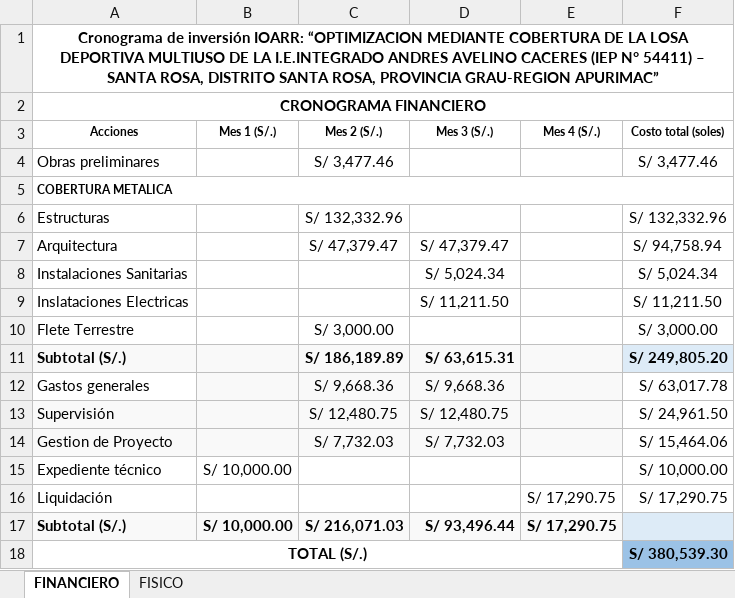
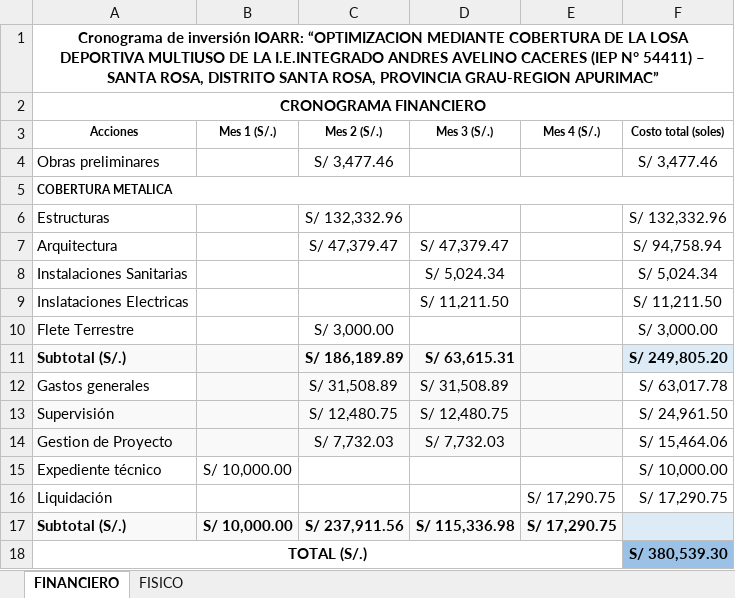
Before and after one commit to ORFEI-GRAP/IOARR0002, an Excel workbook: 10.0 CRONOGRAMA/CRONOGRAMA- JOSE MARIA ARGUEDAS - CHUQUI.xlsx, sheet FINANCIERO, drawn as a sheet; values as stored, in another font and other column widths than the file's, no borders; the diff names each change by its address in the sheet, - before the commit and + after, or states it on an @@ line.

Commit message:
Update CRONOGRAMA- JOSE MARIA ARGUEDAS - CHUQUI.xlsx

```diff
--- a/10.0 CRONOGRAMA/CRONOGRAMA- JOSE MARIA ARGUEDAS - CHUQUI.xlsx (sheet FINANCIERO)
+++ b/10.0 CRONOGRAMA/CRONOGRAMA- JOSE MARIA ARGUEDAS - CHUQUI.xlsx (sheet FINANCIERO)
-C12 (Mes 2 (S/.)): S/ 9,668.36
+C12 (Mes 2 (S/.)): S/ 31,508.89
-D12 (Mes 3 (S/.)): S/ 9,668.36
+D12 (Mes 3 (S/.)): S/ 31,508.89
-C17 (Mes 2 (S/.)): S/ 216,071.03
+C17 (Mes 2 (S/.)): S/ 237,911.56
-D17 (Mes 3 (S/.)): S/ 93,496.44
+D17 (Mes 3 (S/.)): S/ 115,336.98
```
